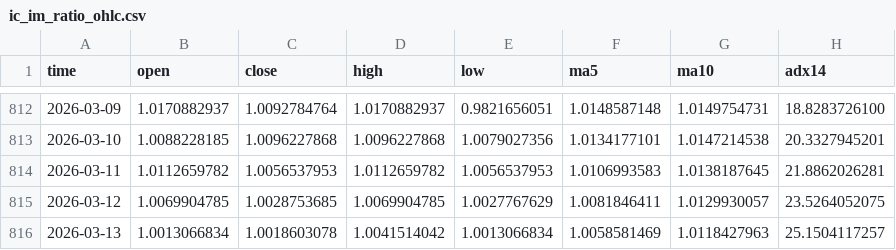
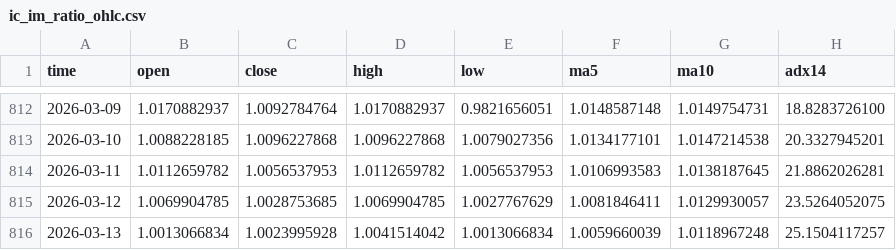
Before and after one commit to AZREALSS/ICIM, a CSV file: ic_im_ratio_ohlc.csv, drawn as a sheet; only a part is shown, gaps mark what is left out.

```diff
--- a/ic_im_ratio_ohlc.csv
+++ b/ic_im_ratio_ohlc.csv
@@ -815,2 +815,2 @@ time,open,close,high,low,ma5,ma10,adx14
 2026-03-12,1.0069904785,1.0028753685,1.0069904785,1.0027767629,1.0081846411,1.0129930057,23.5264052075
-2026-03-13,1.0013066834,1.0018603078,1.0041514042,1.0013066834,1.0058581469,1.0118427963,25.1504117257
+2026-03-13,1.0013066834,1.0023995928,1.0041514042,1.0013066834,1.0059660039,1.0118967248,25.1504117257
```
Also changed, not shown: IC500.csv, IM1000.csv, 1 other file.
